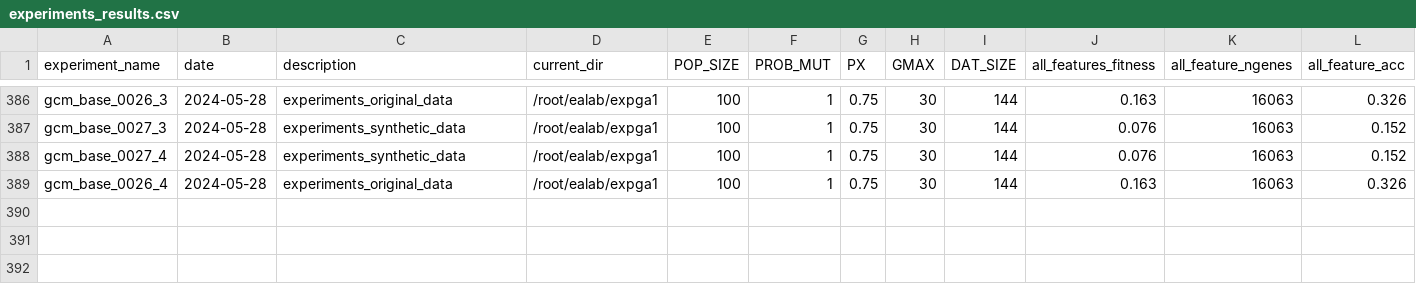
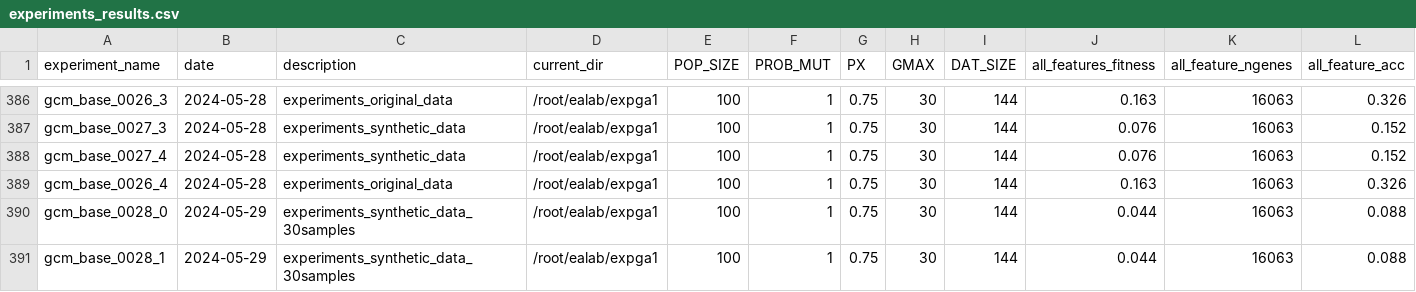
Before and after one commit to castillosebastian/ealab, a CSV file: expga1/experiments_results.csv, drawn as a sheet; only a part is shown, gaps mark what is left out; rows hold the shown columns only; the diff names each change by its address in the sheet, - before the commit and + after, or states it on an @@ line.

```diff
--- a/expga1/experiments_results.csv
+++ b/expga1/experiments_results.csv
+row 390: gcm_base_0028_0 | 2024-05-29 | experiments_synthetic_data_30samples | /root/ealab/expga1 | 100 | 1 | 0.75 | 30 | 144 | 0.044 | 16063 | 0.088
+row 391: gcm_base_0028_1 | 2024-05-29 | experiments_synthetic_data_30samples | /root/ealab/expga1 | 100 | 1 | 0.75 | 30 | 144 | 0.044 | 16063 | 0.088
```
Also changed, not shown: 1 other file.
